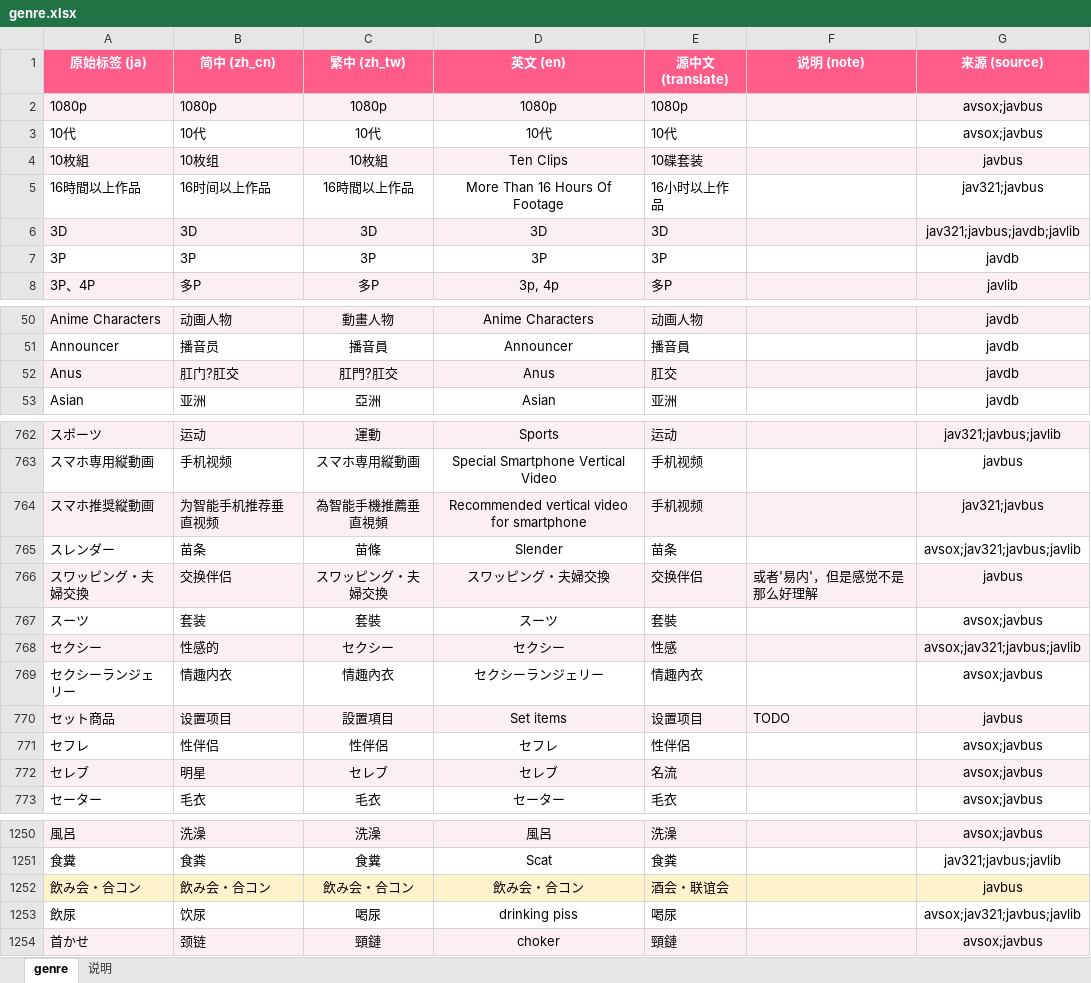
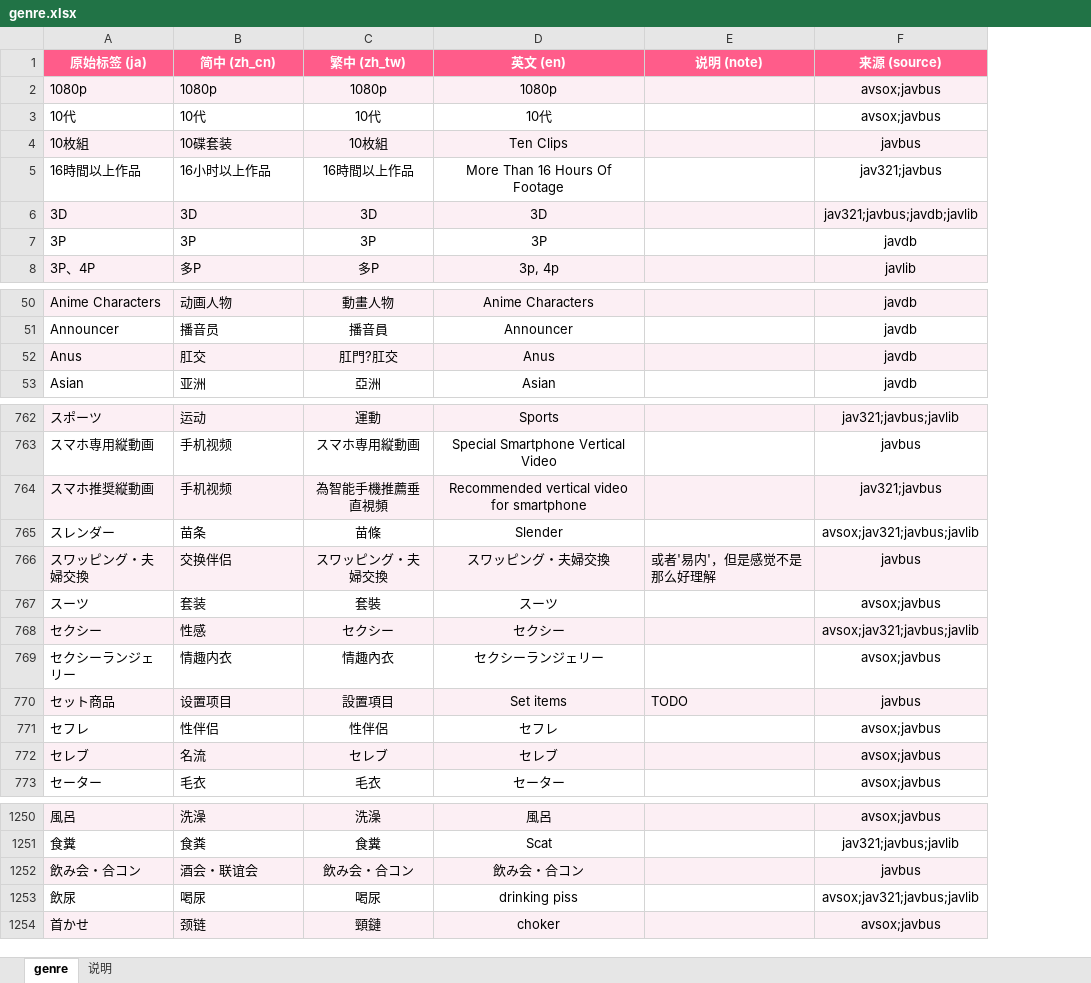
Before and after one commit to MagicBude/jav-idol-db, an Excel workbook: data/genre/genre.xlsx, sheet genre, drawn as a sheet; only a part is shown, gaps mark what is left out; values as stored, in another font and other column widths than the file's, no borders; removed rows and columns are numbered as before the commit, all else as after; the diff covers the shown part only; the diff names each change by its address in the sheet, - before the commit and + after, or states it on an @@ line.

Commit message:
fix(genre): 简中措辞精修 + 删除冗余『源中文』列
- data/zh.json: tag_zh 新增约 60 条人工精修（源站措辞更准确/更地道者覆盖现有简中），
  并纠错 3 处（単体作品→单体作品、ドキュメント→纪录片、部下・同僚→部下・同僚、
  パンスト→连裤袜；Kimono,Mourning 纠正源站把『浴衣』错写为『丧服』）。
- scripts/merge_genre.py: 从输出列移除 translate(源中文)——站点只认 zh_cn 且现已全补全，
  该列对读者冗余；translate 仍作 zh_cn 内部补全兜底，不写进面向读者的 csv/xlsx。
- data/genre/genre.csv + genre.xlsx: 重新生成（6 列：原始标签/简中/繁中/英文/说明/来源；
  translate 列已删；12 行专名保留日文并整行琥珀高亮）。
- data/genre/SOURCES.md: 同步列说明，标注 translate 仅内部兜底。
- build_index 重建 data/index.json + site/assets/js/data.js。
- 校验: 关键映射生效（中出/车震/猎奇/婆婆/高中女生等），覆盖率 83.2% 不变，
  tags/tags_zh 0 处错位。
- 注: git push 由用户本人执行。

```diff
--- a/data/genre/genre.xlsx (sheet genre)
+++ b/data/genre/genre.xlsx (sheet genre)
-column E (源中文 (translate)), rows 2-8: 1080p | 10代 | 10碟套装 | 16小时以上作品 | 3D | 3P | 多P; rows 50-53: 动画人物 | 播音員 | 肛交 | 亚洲; rows 762-773: 运动 | 手机视频 | 手机视频 | 苗条 | 交换伴侣 | 套裝 | 性感 | 情趣內衣 | 设置项目 | 性伴侶 | 名流 | 毛衣; rows 1250-1254: 洗澡 | 食粪 | 酒会・联谊会 | 喝尿 | 頸鏈
-B4 (简中 (zh_cn)): 10枚组
+B4 (简中 (zh_cn)): 10碟套装
-B5 (简中 (zh_cn)): 16时间以上作品
+B5 (简中 (zh_cn)): 16小时以上作品
-B52 (简中 (zh_cn)): 肛门?肛交
+B52 (简中 (zh_cn)): 肛交
-B764 (简中 (zh_cn)): 为智能手机推荐垂直视频
+B764 (简中 (zh_cn)): 手机视频
-B768 (简中 (zh_cn)): 性感的
+B768 (简中 (zh_cn)): 性感
-B772 (简中 (zh_cn)): 明星
+B772 (简中 (zh_cn)): 名流
-A1252:D1252 fill: #FFF2CC
+A1252:D1252 fill: #FCEFF4
-B1252 (简中 (zh_cn)): 飲み会・合コン
+B1252 (简中 (zh_cn)): 酒会・联谊会
-E1252:F1252 fill: #FFF2CC
+E1252:F1252 fill: #FCEFF4
-B1253 (简中 (zh_cn)): 饮尿
+B1253 (简中 (zh_cn)): 喝尿
```
Also changed, not shown: 50 edited cells elsewhere in this sheet, sheet 说明, 6 other files.
